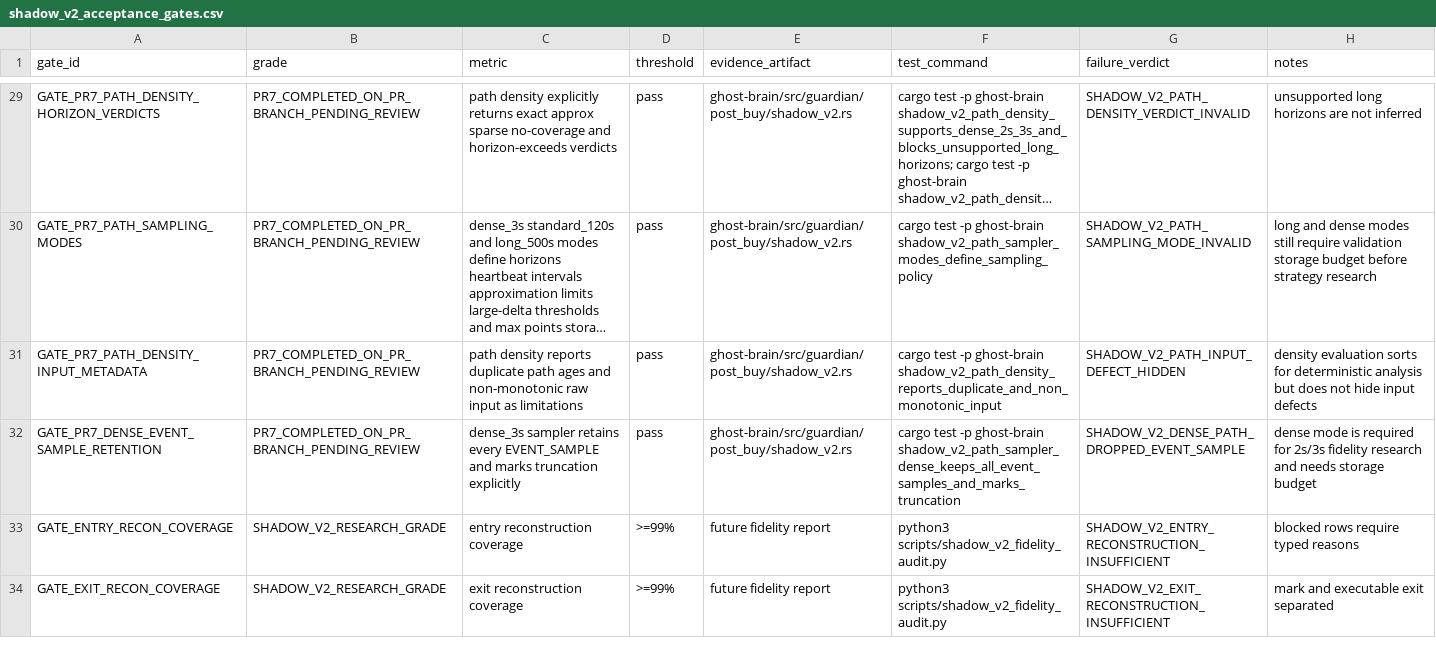
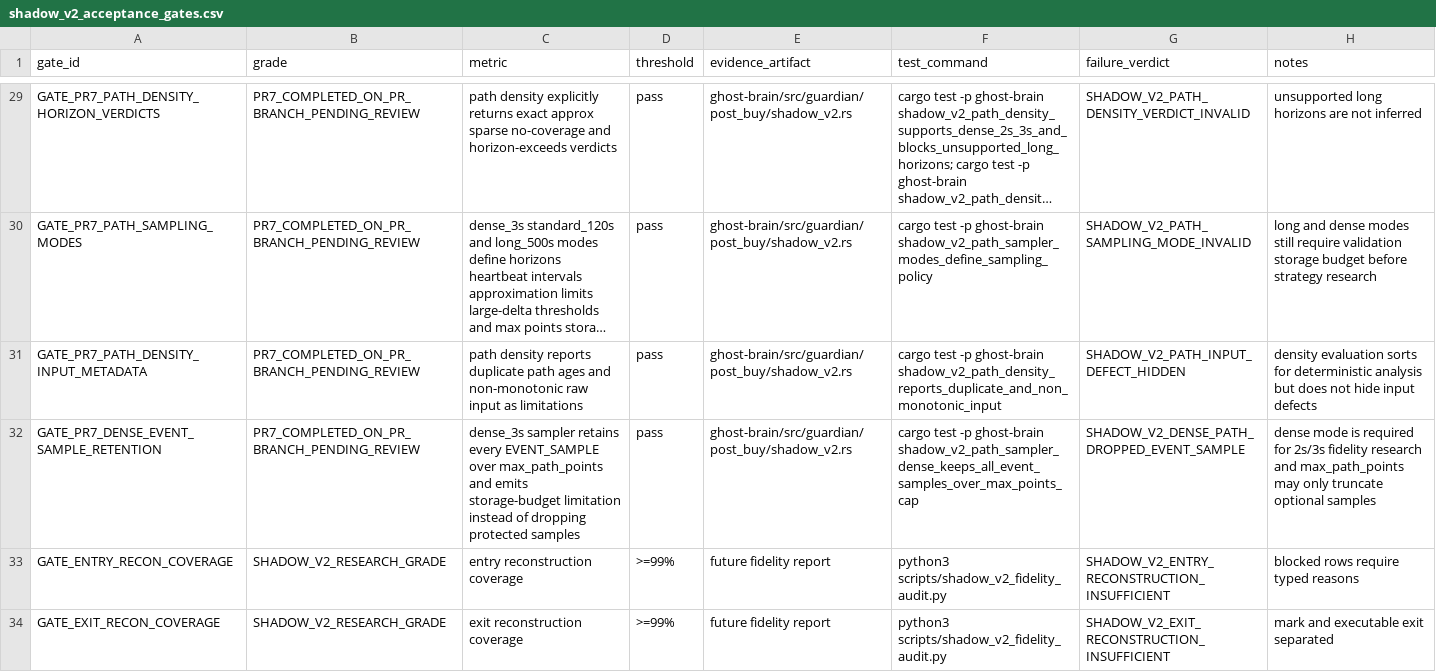
Before and after one commit to smahacfel/Gho, a CSV file: reports/selector/shadow_v2_acceptance_gates.csv, drawn as a sheet; only a part is shown, gaps mark what is left out; long unchanged cells end in …; the diff names each change by its address in the sheet, - before the commit and + after, or states it on an @@ line.

```diff
--- a/reports/selector/shadow_v2_acceptance_gates.csv
+++ b/reports/selector/shadow_v2_acceptance_gates.csv
-C32 (metric): …every EVENT_SAMPLE and marks truncation explicitly
+C32 (metric): …every EVENT_SAMPLE over max_path_points and emits storage-budget limitation instead of dropping protected samples
-F32 (test_command): …-p ghost-brain shadow_v2_path_sampler_dense_keeps_all_event_samples_and_marks_truncation
+F32 (test_command): …-p ghost-brain shadow_v2_path_sampler_dense_keeps_all_event_samples_over_max_points_cap
-H32 (notes): …research and needs storage budget
+H32 (notes): …research and max_path_points may only truncate optional samples
```
Also changed, not shown: reports/selector/shadow_v2_required_schema_manifest.csv, reports/selector/shadow_v2_risk_register.csv, 4 other files.
